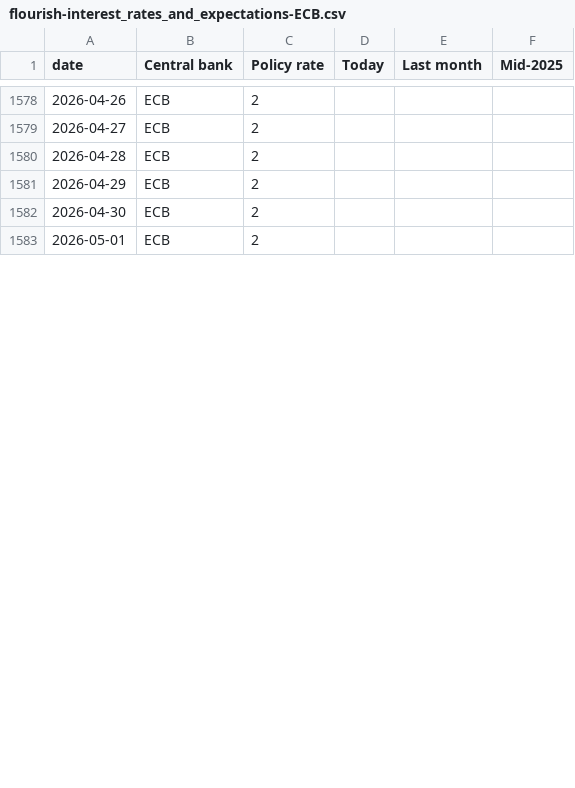
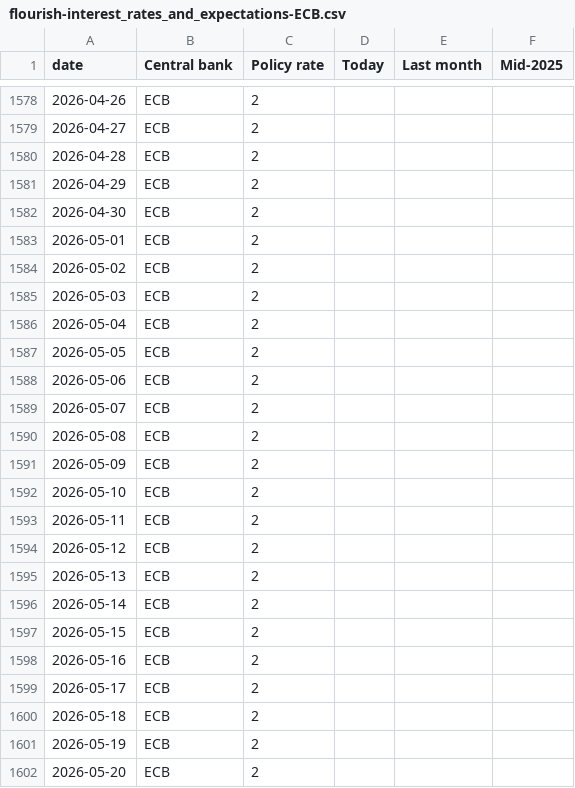
Before and after one commit to jhsuss/ft-monetary-policy-radar, a CSV file: data/flourish-interest_rates_and_expectations-ECB.csv, drawn as a sheet; only a part is shown, gaps mark what is left out; the diff covers the shown part only; the diff names each change by its address in the sheet, - before the commit and + after, or states it on an @@ line.

```diff
--- a/data/flourish-interest_rates_and_expectations-ECB.csv
+++ b/data/flourish-interest_rates_and_expectations-ECB.csv
+row 1584: 2026-05-02 | ECB | 2
+row 1585: 2026-05-03 | ECB | 2
+row 1586: 2026-05-04 | ECB | 2
+row 1587: 2026-05-05 | ECB | 2
+row 1588: 2026-05-06 | ECB | 2
+row 1589: 2026-05-07 | ECB | 2
+row 1590: 2026-05-08 | ECB | 2
+row 1591: 2026-05-09 | ECB | 2
+row 1592: 2026-05-10 | ECB | 2
+row 1593: 2026-05-11 | ECB | 2
+row 1594: 2026-05-12 | ECB | 2
+row 1595: 2026-05-13 | ECB | 2
+row 1596: 2026-05-14 | ECB | 2
+row 1597: 2026-05-15 | ECB | 2
+row 1598: 2026-05-16 | ECB | 2
+row 1599: 2026-05-17 | ECB | 2
+row 1600: 2026-05-18 | ECB | 2
+row 1601: 2026-05-19 | ECB | 2
+row 1602: 2026-05-20 | ECB | 2
```
Also changed, not shown: 10 added rows and 30 edited cells elsewhere in this file, data/flourish-interest_rates_and_expectations-BoE.csv, data/flourish-interest_rates_and_expectations-BoJ.csv, 2 other files.
